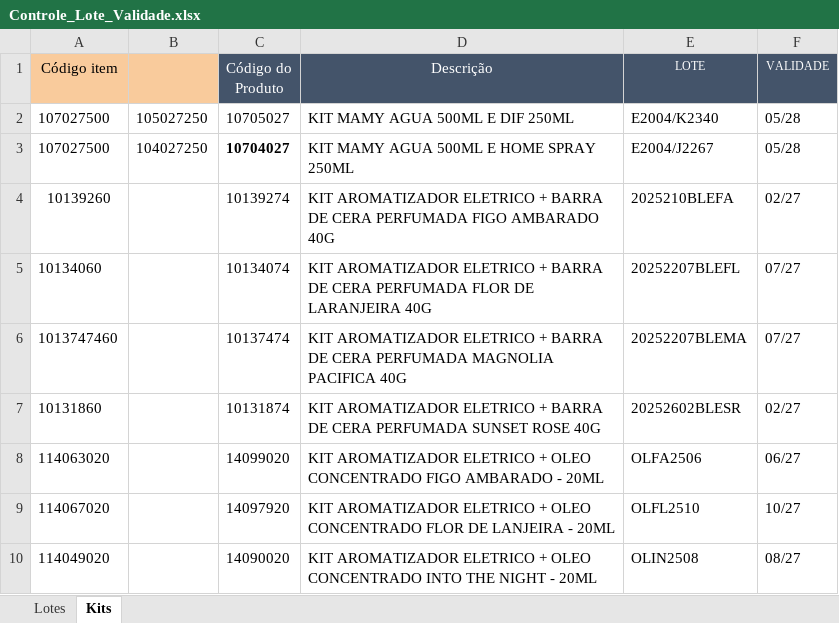
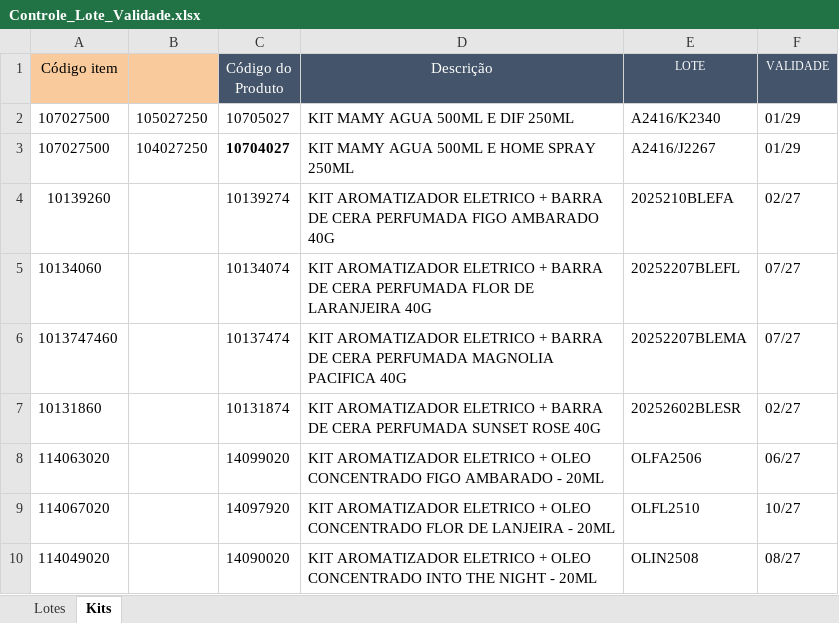
Before and after one commit to Aciem22/Rastreabilidade-Pedido-Venda, an Excel workbook: Controle_Lote_Validade.xlsx, sheet Kits, drawn as a sheet; only a part is shown; values as stored, in another font and other column widths than the file's, no borders; charts and pictures not drawn; the diff names each change by its address in the sheet, - before the commit and + after, or states it on an @@ line.

```diff
--- a/Controle_Lote_Validade.xlsx (sheet Kits)
+++ b/Controle_Lote_Validade.xlsx (sheet Kits)
-E2 (LOTE): E2004/K2340
+E2 (LOTE): A2416/K2340
-F2:F3 (VALIDADE): 05/28
+F2:F3 (VALIDADE): 01/29
-E3 (LOTE): E2004/J2267
+E3 (LOTE): A2416/J2267
```
Also changed, not shown: sheet Lotes.
